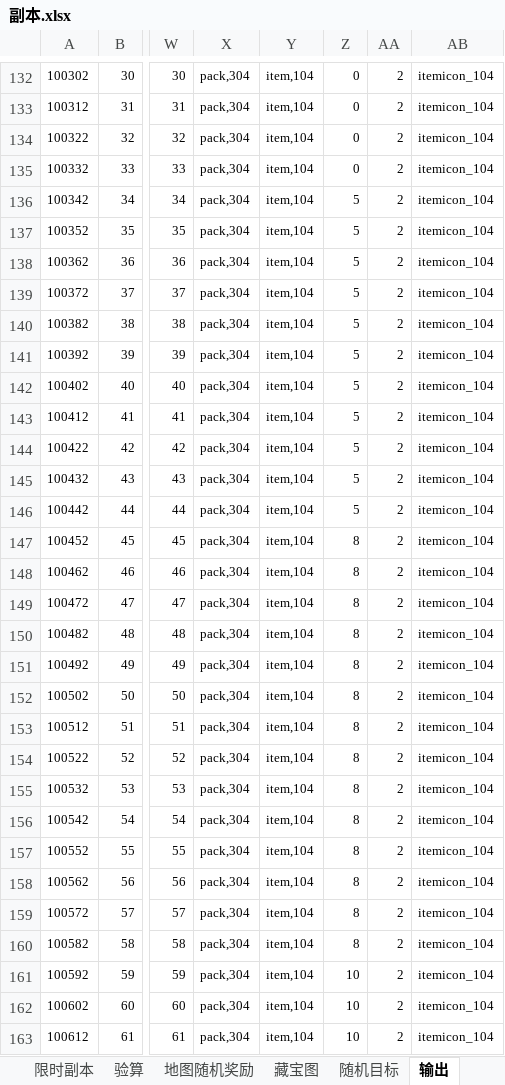
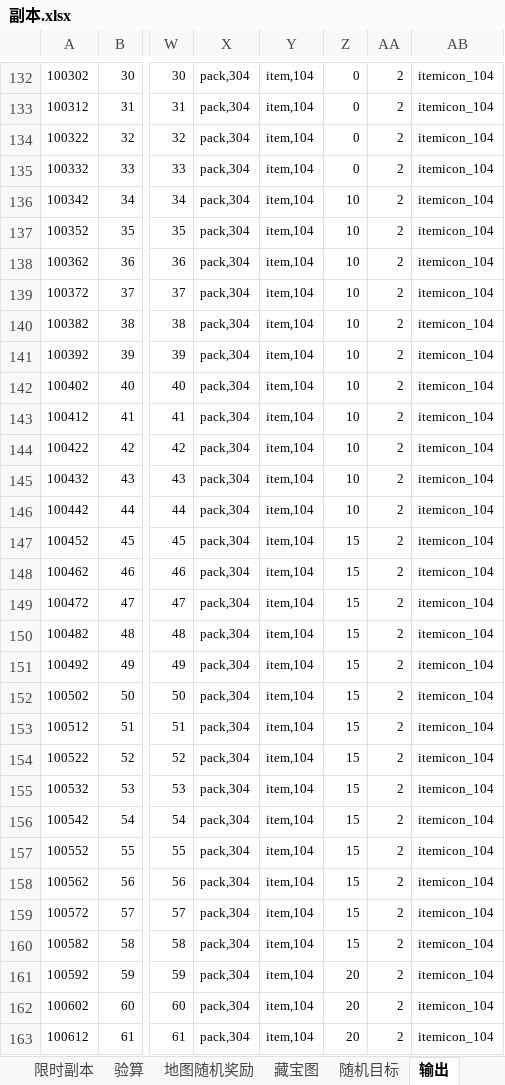
Before and after one commit to lengye49/OPM_Excel, an Excel workbook: OPM经济数值/副本.xlsx, sheet 输出, drawn as a sheet; only a part is shown, gaps mark what is left out; values as stored, in another font and other column widths than the file's, no borders; the diff covers the shown part only; the diff names each change by its address in the sheet, - before the commit and + after, or states it on an @@ line.

```diff
--- a/OPM经济数值/副本.xlsx (sheet 输出)
+++ b/OPM经济数值/副本.xlsx (sheet 输出)
-Z136:Z146: 5
+Z136:Z146: 10
-Z147:Z160: 8
+Z147:Z160: 15
-Z161:Z163: 10
+Z161:Z163: 20
```
Also changed, not shown: 139 edited cells elsewhere in this sheet, sheet 随机目标, OPM经济数值/活动副本.xlsx, OPM经济数值/琦玉日常.xlsx, 1 other file.
